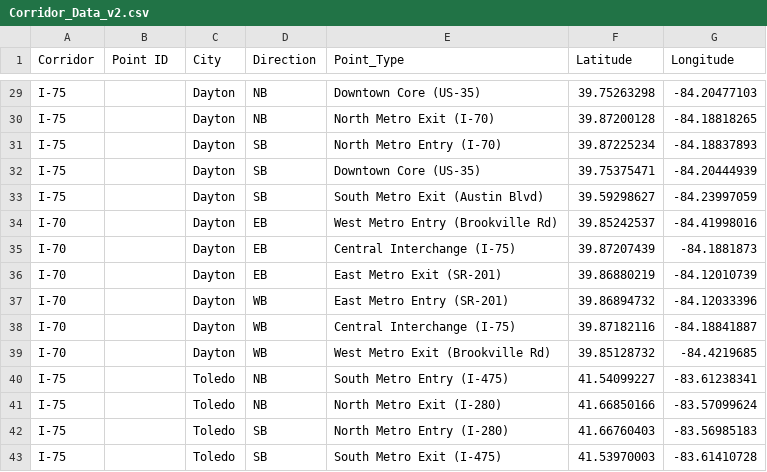
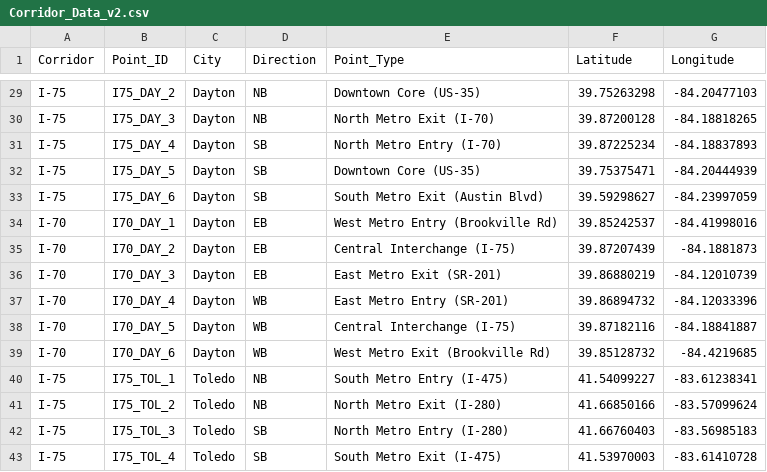
Before and after one commit to nrosalesDE/Traffic-Project, a CSV file: Config/Corridor_Data_v2.csv, drawn as a sheet; only a part is shown, gaps mark what is left out; the diff covers the shown part only; the diff names each change by its address in the sheet, - before the commit and + after, or states it on an @@ line.

```diff
--- a/Config/Corridor_Data_v2.csv
+++ b/Config/Corridor_Data_v2.csv
-B1: Point ID
+B1: Point_ID
-B29 (Point_ID): (empty)
+B29 (Point_ID): I75_DAY_2
-B30 (Point_ID): (empty)
+B30 (Point_ID): I75_DAY_3
-B31 (Point_ID): (empty)
+B31 (Point_ID): I75_DAY_4
-B32 (Point_ID): (empty)
+B32 (Point_ID): I75_DAY_5
-B33 (Point_ID): (empty)
+B33 (Point_ID): I75_DAY_6
-B34 (Point_ID): (empty)
+B34 (Point_ID): I70_DAY_1
-B35 (Point_ID): (empty)
+B35 (Point_ID): I70_DAY_2
-B36 (Point_ID): (empty)
+B36 (Point_ID): I70_DAY_3
-B37 (Point_ID): (empty)
+B37 (Point_ID): I70_DAY_4
-B38 (Point_ID): (empty)
+B38 (Point_ID): I70_DAY_5
-B39 (Point_ID): (empty)
+B39 (Point_ID): I70_DAY_6
-B40 (Point_ID): (empty)
+B40 (Point_ID): I75_TOL_1
-B41 (Point_ID): (empty)
+B41 (Point_ID): I75_TOL_2
-B42 (Point_ID): (empty)
+B42 (Point_ID): I75_TOL_3
-B43 (Point_ID): (empty)
+B43 (Point_ID): I75_TOL_4
```
Also changed, not shown: 27 edited cells elsewhere in this file, 2 other files.
